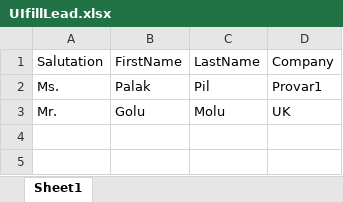
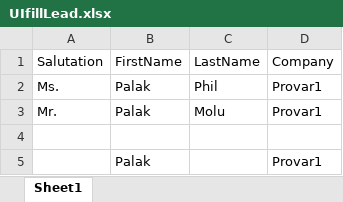
Before and after one commit to Prinkal98/GitDemo, an Excel workbook: templates/UIfillLead.xlsx, sheet Sheet1, drawn as a sheet; values as stored, in another font and other column widths than the file's, no borders; the diff names each change by its address in the sheet, - before the commit and + after, or states it on an @@ line.

Commit message:
replaced values in excel sheet, commit

```diff
--- a/templates/UIfillLead.xlsx (sheet Sheet1)
+++ b/templates/UIfillLead.xlsx (sheet Sheet1)
-C2: Pil
+C2: Phil
-B3: Golu
+B3: Palak
-D3: UK
+D3: Provar1
+row 4: (empty)
+row 5:  | Palak |  | Provar1
```
Also changed, not shown: 12 other files.
